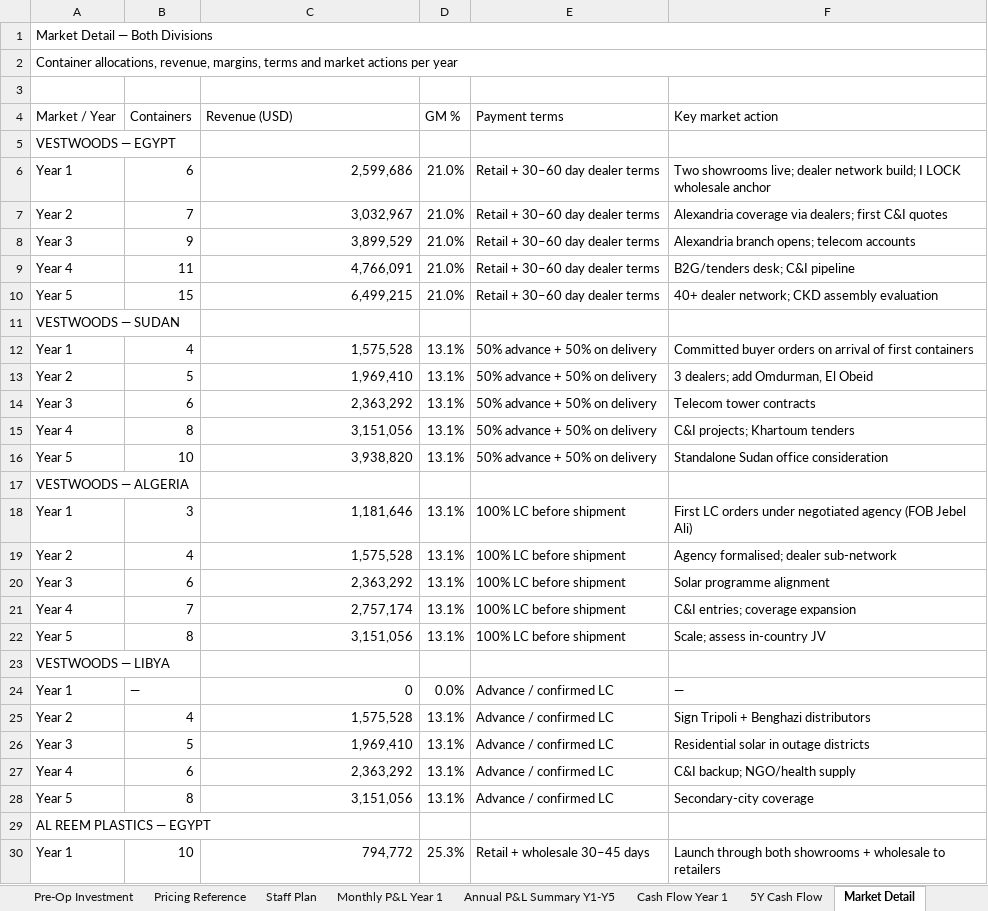
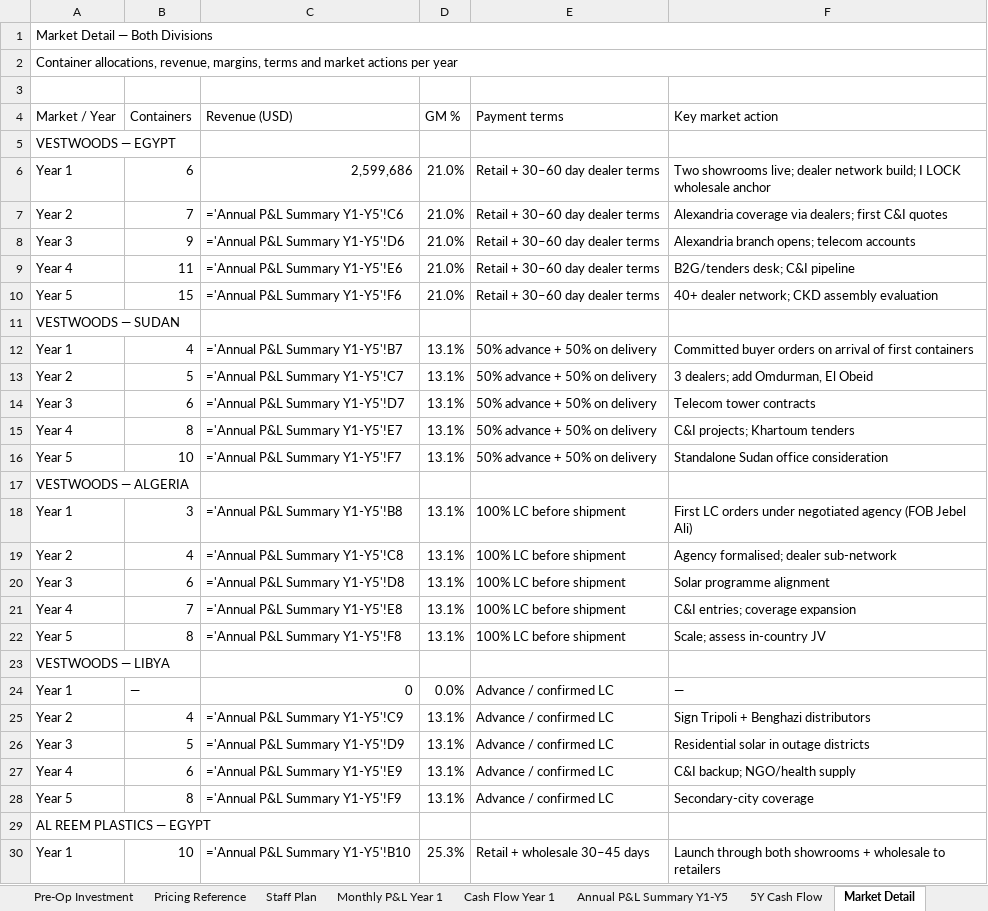
Before and after one commit to mfadi74/morva-site1, an Excel workbook: business-plan/NORCO_Group_Investor_Model.xlsx, sheet Market Detail, drawn as a sheet; only a part is shown; values as stored, in another font and other column widths than the file's, no cell formats; formulas without a stored value are shown as written; the diff covers the shown part only; the diff names each change by its address in the sheet, - before the commit and + after, or states it on an @@ line.

```diff
--- a/business-plan/NORCO_Group_Investor_Model.xlsx (sheet Market Detail)
+++ b/business-plan/NORCO_Group_Investor_Model.xlsx (sheet Market Detail)
@@ sheet tab order changed: Pre-Op Investment | Pricing Reference | Staff Plan | Monthly P&L Year 1 | Cash Flow Year 1 | Annual P&L Summary Y1-Y5 | 5Y Cash Flow | Market Detail @@
-C7 (Revenue (USD)): 3,032,967
+C7 (Revenue (USD)): ='Annual P&L Summary Y1-Y5'!C6
-C8 (Revenue (USD)): 3,899,529
+C8 (Revenue (USD)): ='Annual P&L Summary Y1-Y5'!D6
-C9 (Revenue (USD)): 4,766,091
+C9 (Revenue (USD)): ='Annual P&L Summary Y1-Y5'!E6
-C10 (Revenue (USD)): 6,499,215
+C10 (Revenue (USD)): ='Annual P&L Summary Y1-Y5'!F6
-C12 (Revenue (USD)): 1,575,528
+C12 (Revenue (USD)): ='Annual P&L Summary Y1-Y5'!B7
-C13 (Revenue (USD)): 1,969,410
+C13 (Revenue (USD)): ='Annual P&L Summary Y1-Y5'!C7
-C14 (Revenue (USD)): 2,363,292
+C14 (Revenue (USD)): ='Annual P&L Summary Y1-Y5'!D7
-C15 (Revenue (USD)): 3,151,056
+C15 (Revenue (USD)): ='Annual P&L Summary Y1-Y5'!E7
-C16 (Revenue (USD)): 3,938,820
+C16 (Revenue (USD)): ='Annual P&L Summary Y1-Y5'!F7
-C18 (Revenue (USD)): 1,181,646
+C18 (Revenue (USD)): ='Annual P&L Summary Y1-Y5'!B8
-C19 (Revenue (USD)): 1,575,528
+C19 (Revenue (USD)): ='Annual P&L Summary Y1-Y5'!C8
-C20 (Revenue (USD)): 2,363,292
+C20 (Revenue (USD)): ='Annual P&L Summary Y1-Y5'!D8
-C21 (Revenue (USD)): 2,757,174
+C21 (Revenue (USD)): ='Annual P&L Summary Y1-Y5'!E8
-C22 (Revenue (USD)): 3,151,056
+C22 (Revenue (USD)): ='Annual P&L Summary Y1-Y5'!F8
-C25 (Revenue (USD)): 1,575,528
+C25 (Revenue (USD)): ='Annual P&L Summary Y1-Y5'!C9
-C26 (Revenue (USD)): 1,969,410
+C26 (Revenue (USD)): ='Annual P&L Summary Y1-Y5'!D9
-C27 (Revenue (USD)): 2,363,292
+C27 (Revenue (USD)): ='Annual P&L Summary Y1-Y5'!E9
-C28 (Revenue (USD)): 3,151,056
+C28 (Revenue (USD)): ='Annual P&L Summary Y1-Y5'!F9
-C30 (Revenue (USD)): 794,772
+C30 (Revenue (USD)): ='Annual P&L Summary Y1-Y5'!B10
```
Also changed, not shown: 6 added rows and 17 edited cells elsewhere in this sheet, sheet Pricing Reference, sheet Monthly P&L Year 1, sheet Staff Plan, sheet Annual P&L Summary Y1-Y5, sheet Cash Flow Year 1, sheet 5Y Cash Flow, 6 more sheets, cell formats, charts or pictures, 14 other files.
